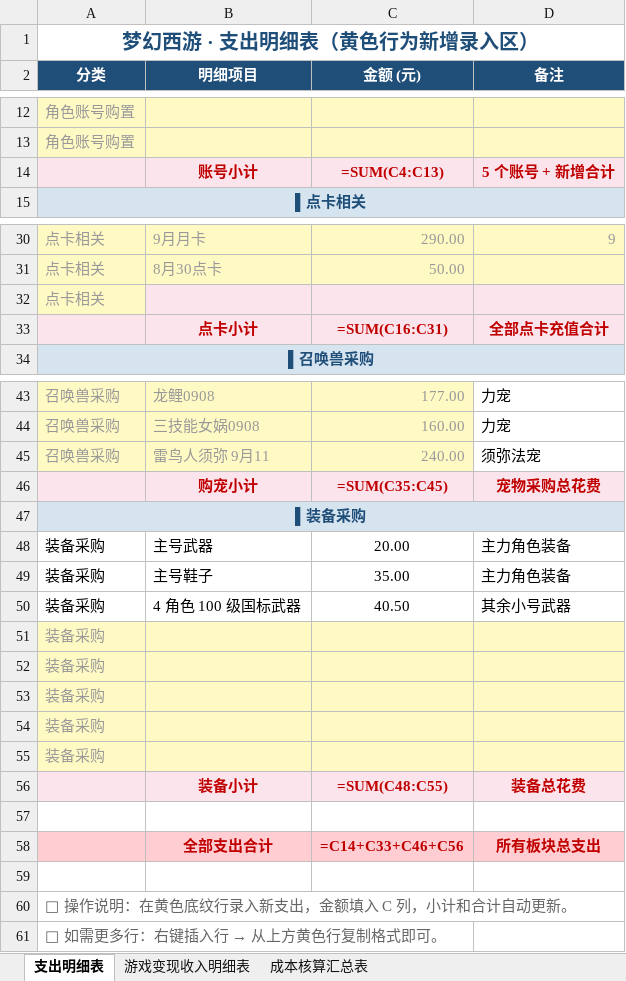
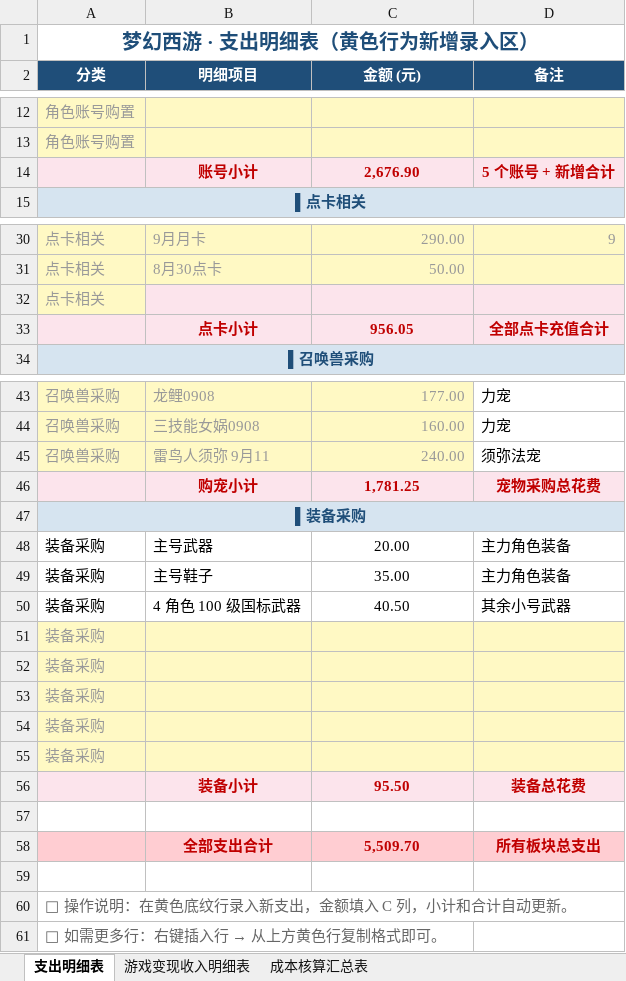
Before and after one commit to chenlong5469-ui/chenlong5469-ui.github.io, an Excel workbook: now/MHXY.xlsx, sheet 支出明细表, drawn as a sheet; only a part is shown, gaps mark what is left out; values as stored, in another font and other column widths than the file's, no borders; formulas without a stored value are shown as written; the diff names each change by its address in the sheet, - before the commit and + after, or states it on an @@ line.

```diff
--- a/now/MHXY.xlsx (sheet 支出明细表)
+++ b/now/MHXY.xlsx (sheet 支出明细表)
-C14 (金额 (元)): =SUM(C4:C13)
+C14 (金额 (元)): 2,676.90
-C33 (金额 (元)): =SUM(C16:C31)
+C33 (金额 (元)): 956.05
-C46 (金额 (元)): =SUM(C35:C45)
+C46 (金额 (元)): 1,781.25
-C56 (金额 (元)): =SUM(C48:C55)
+C56 (金额 (元)): 95.50
-C58 (金额 (元)): =C14+C33+C46+C56
+C58 (金额 (元)): 5,509.70
```
Also changed, not shown: sheet 游戏变现收入明细表, sheet 成本核算汇总表.
